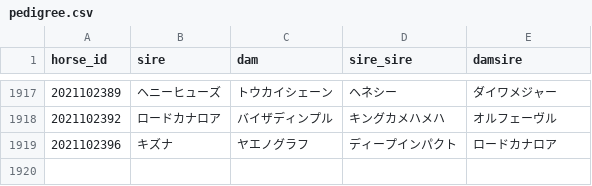
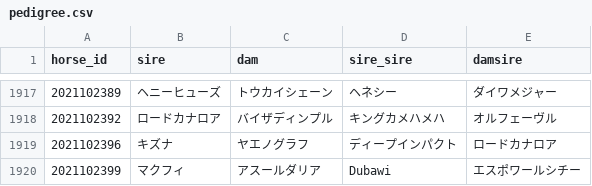
Before and after one commit to ta93taka84/Horseracing, a CSV file: data/pedigree.csv, drawn as a sheet; only a part is shown, gaps mark what is left out; the diff names each change by its address in the sheet, - before the commit and + after, or states it on an @@ line.

```diff
--- a/data/pedigree.csv
+++ b/data/pedigree.csv
+row 1920: 2021102399 | マクフィ | アスールダリア | Dubawi | エスポワールシチー
```
